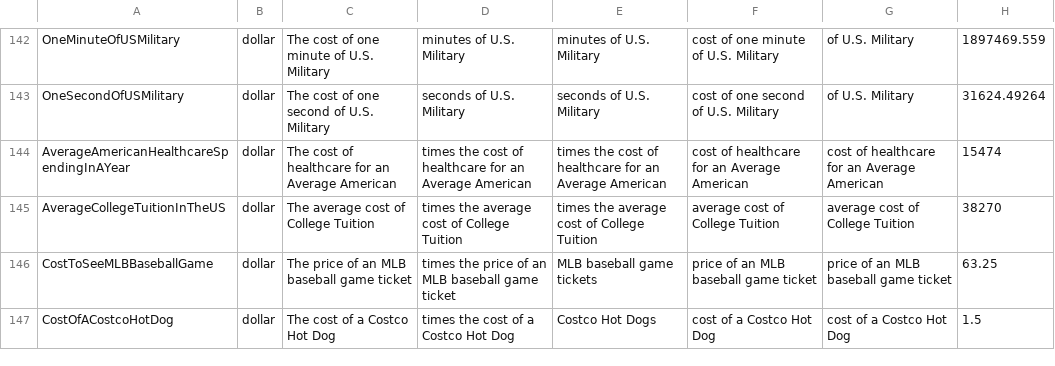
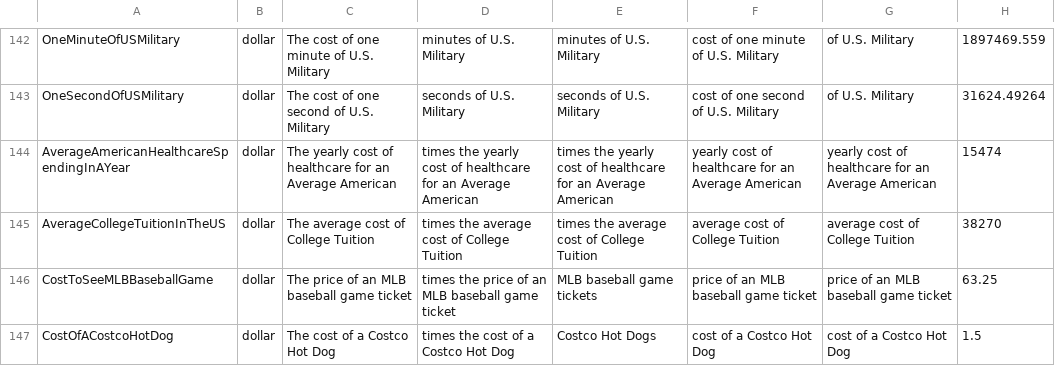
Before and after one commit to Unhelpful-Misery/Unhelpful-Misery.github.io, a CSV file: assets/code-files/american-units/Units - Sheet1.csv, drawn as a sheet; only a part is shown, gaps mark what is left out.

Commit message:
Fixed minor typo

```diff
--- a/assets/code-files/american-units/Units - Sheet1.csv
+++ b/assets/code-files/american-units/Units - Sheet1.csv
@@ -143,3 +143,3 @@ OneMinuteOfUSMilitary,dollar,The cost of one minute of U.S. Military,minutes of
 OneSecondOfUSMilitary,dollar,The cost of one second of U.S. Military,seconds of U.S. Military,seconds of U.S. Military,cost of one second of U.S. Military,of U.S. Military,31624.49264
-AverageAmericanHealthcareSpendingInAYear,dollar,The cost of healthcare for an Average American,times the cost of healthcare for an Average American,times the cost of healthcare for an Average American,cost of healthcare for an Average American,cost of healthcare for an Average American,15474
+AverageAmericanHealthcareSpendingInAYear,dollar,The yearly cost of healthcare for an Average American,times the yearly cost of healthcare for an Average American,times the yearly cost of healthcare for an Average American,yearly cost of healthcare for an Average American,yearly cost of healthcare for an Average American,15474
 AverageCollegeTuitionInTheUS,dollar,The average cost of College Tuition,times the average cost of College Tuition,times the average cost of College Tuition,average cost of College Tuition,average cost of College Tuition,38270
```
